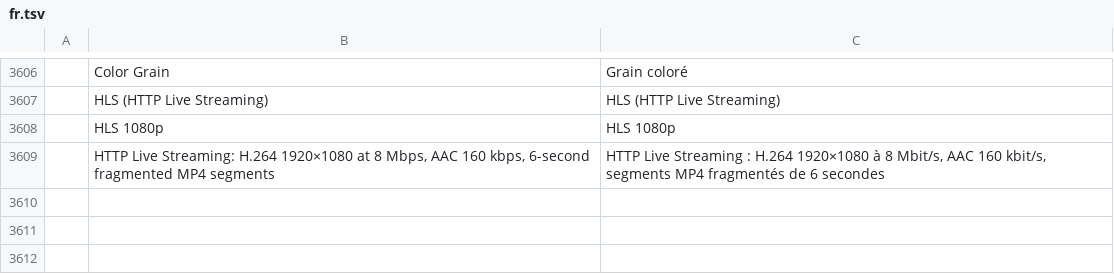
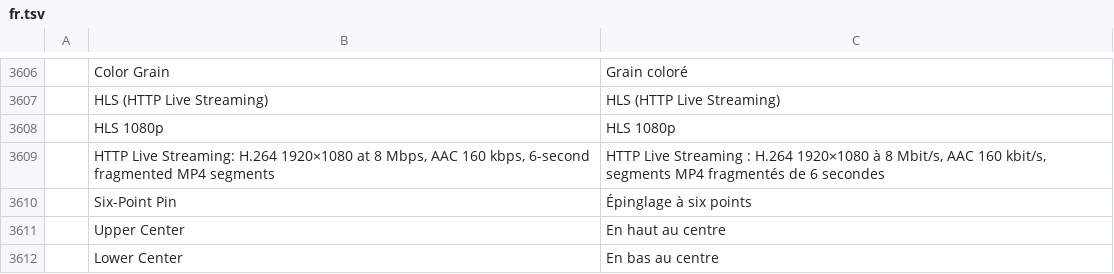
Before and after one commit to ubuntuokos/CinemaFundArchitecture4, a TSV file: crates/ui-egui/src/i18n/fr.tsv, drawn as a sheet; only a part is shown, gaps mark what is left out; the diff names each change by its address in the sheet, - before the commit and + after, or states it on an @@ line.

```diff
--- a/crates/ui-egui/src/i18n/fr.tsv
+++ b/crates/ui-egui/src/i18n/fr.tsv
+row 3610:  | Six-Point Pin | Épinglage à six points
+row 3611:  | Upper Center | En haut au centre
+row 3612:  | Lower Center | En bas au centre
```
Also changed, not shown: crates/ui-egui/src/i18n/es.tsv, crates/ui-egui/src/i18n/id.tsv, 13 other files.
